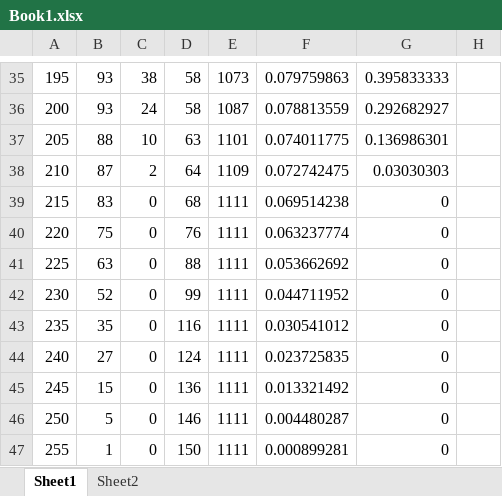
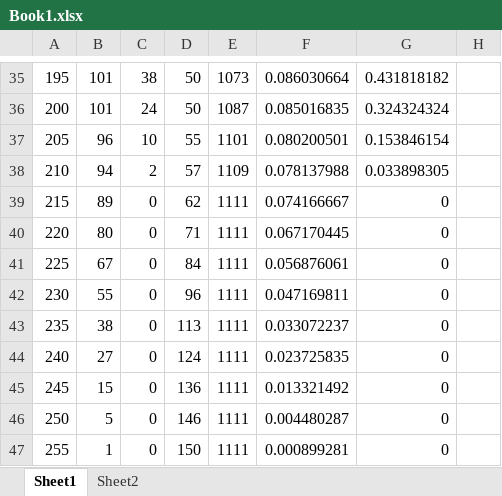
Before and after one commit to pinak93/ComputerVision, an Excel workbook: lab3/Book1.xlsx, sheet Sheet1, drawn as a sheet; only a part is shown, gaps mark what is left out; values as stored, in another font and other column widths than the file's, no borders; charts and pictures not drawn; the diff covers the shown part only; the diff names each change by its address in the sheet, - before the commit and + after, or states it on an @@ line.

```diff
--- a/lab3/Book1.xlsx (sheet Sheet1)
+++ b/lab3/Book1.xlsx (sheet Sheet1)
-B35:B36: 93
+B35:B36: 101
-D35:D36: 58
+D35:D36: 50
-F35: 0.079759863
+F35: 0.086030664
-G35: 0.395833333
+G35: 0.431818182
-F36: 0.078813559
+F36: 0.085016835
-G36: 0.292682927
+G36: 0.324324324
-B37: 88
+B37: 96
-D37: 63
+D37: 55
-F37: 0.074011775
+F37: 0.080200501
-G37: 0.136986301
+G37: 0.153846154
-B38: 87
+B38: 94
-D38: 64
+D38: 57
-F38: 0.072742475
+F38: 0.078137988
-G38: 0.03030303
+G38: 0.033898305
-B39: 83
+B39: 89
-D39: 68
+D39: 62
-F39: 0.069514238
+F39: 0.074166667
-B40: 75
+B40: 80
-D40: 76
+D40: 71
-F40: 0.063237774
+F40: 0.067170445
-B41: 63
+B41: 67
-D41: 88
+D41: 84
-F41: 0.053662692
+F41: 0.056876061
-B42: 52
+B42: 55
-D42: 99
+D42: 96
-F42: 0.044711952
+F42: 0.047169811
-B43: 35
+B43: 38
-D43: 116
+D43: 113
-F43: 0.030541012
+F43: 0.033072237
```
Also changed, not shown: 36 edited cells elsewhere in this sheet, sheet Sheet2, charts or pictures.
